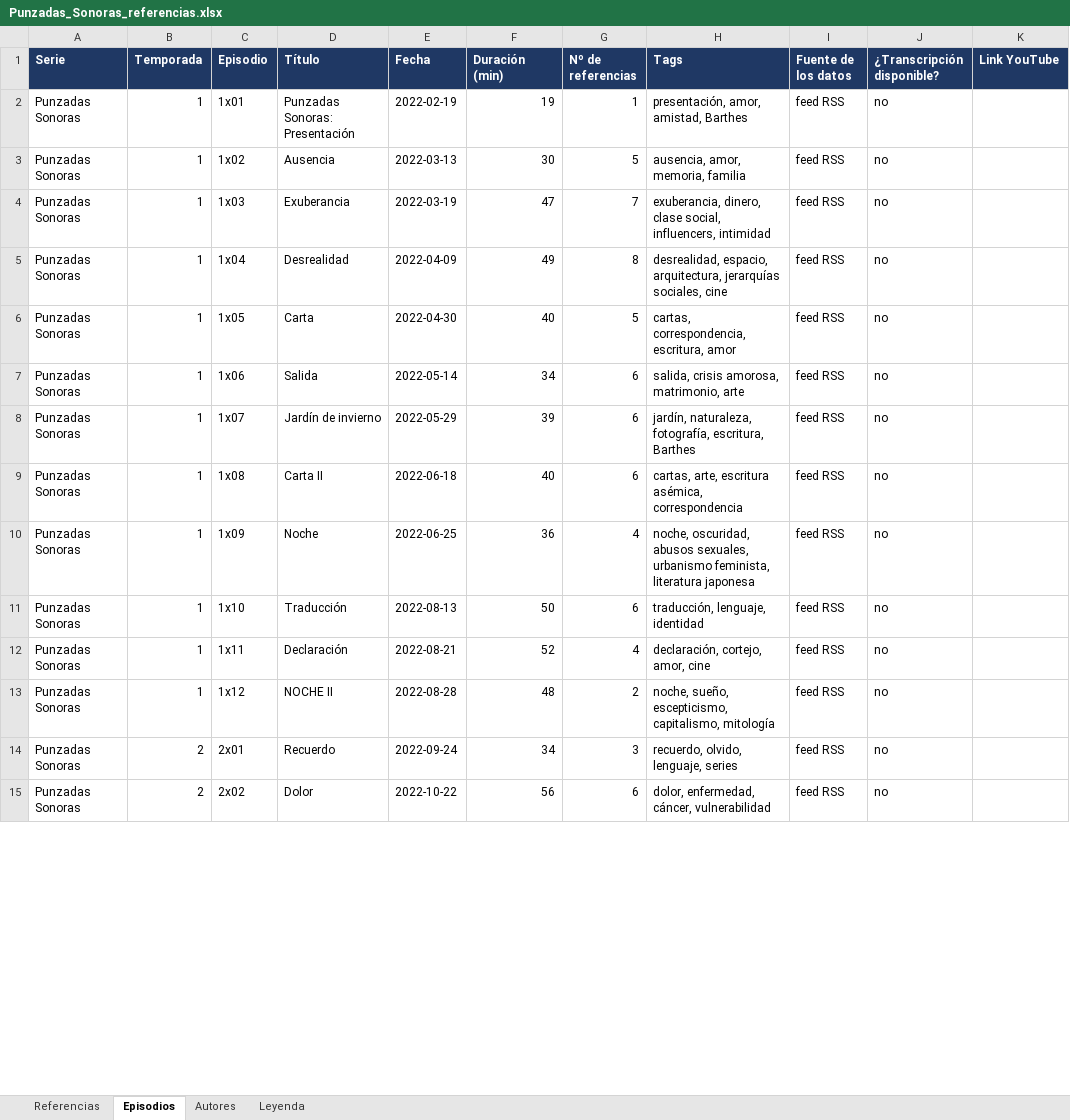
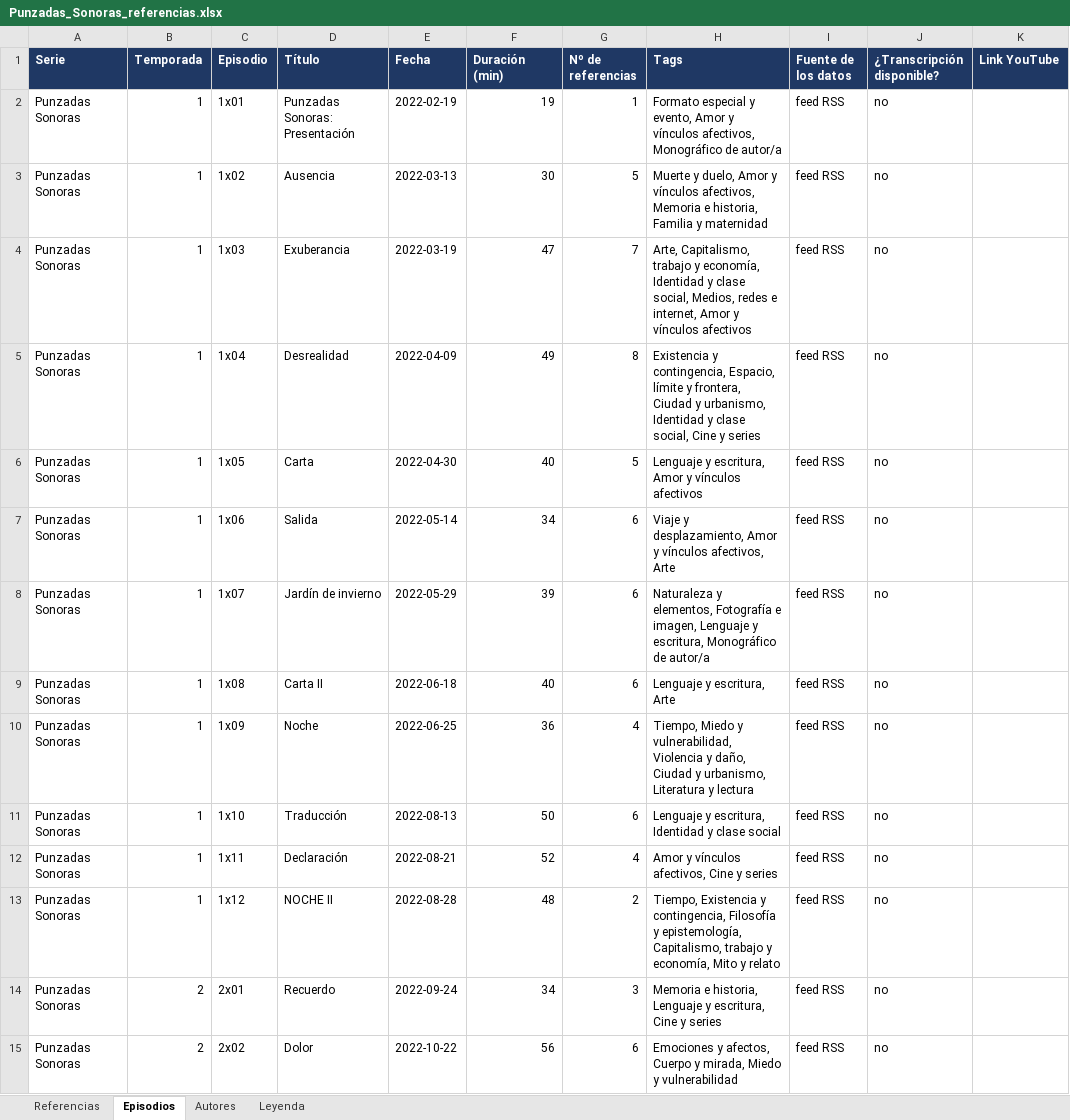
Before and after one commit to maramotto/punzadassonoras, an Excel workbook: podcast-data/Punzadas_Sonoras_referencias.xlsx, sheet Episodios, drawn as a sheet; only a part is shown; values as stored, in another font and other column widths than the file's, no borders; table styles not drawn; the diff covers the shown part only; the diff names each change by its address in the sheet, - before the commit and + after, or states it on an @@ line.

Commit message:
Sustituir los tags libres por una taxonomía controlada de 37 temas
De los 295 tags libres en refs_all.json, 223 aparecían una sola vez y
no servían para filtrar nada. Se añade data/tag_mapping.json con el
mapeo completo a 37 tags temáticos y scripts/08_retag.py para
aplicarlo; cada episodio conserva sus tags libres en tags_originales
para poder revertir sin reprocesar. Se regenera el xlsx en sync y se
documenta el nuevo paso en la cadena de regeneración en CLAUDE.md.

```diff
--- a/podcast-data/Punzadas_Sonoras_referencias.xlsx (sheet Episodios)
+++ b/podcast-data/Punzadas_Sonoras_referencias.xlsx (sheet Episodios)
-H2 (Tags): presentación, amor, amistad, Barthes
+H2 (Tags): Formato especial y evento, Amor y vínculos afectivos, Monográfico de autor/a
-H3 (Tags): ausencia, amor, memoria, familia
+H3 (Tags): Muerte y duelo, Amor y vínculos afectivos, Memoria e historia, Familia y maternidad
-H4 (Tags): exuberancia, dinero, clase social, influencers, intimidad
+H4 (Tags): Arte, Capitalismo, trabajo y economía, Identidad y clase social, Medios, redes e internet, Amor y vínculos afectivos
-H5 (Tags): desrealidad, espacio, arquitectura, jerarquías sociales, cine
+H5 (Tags): Existencia y contingencia, Espacio, límite y frontera, Ciudad y urbanismo, Identidad y clase social, Cine y series
-H6 (Tags): cartas, correspondencia, escritura, amor
+H6 (Tags): Lenguaje y escritura, Amor y vínculos afectivos
-H7 (Tags): salida, crisis amorosa, matrimonio, arte
+H7 (Tags): Viaje y desplazamiento, Amor y vínculos afectivos, Arte
-H8 (Tags): jardín, naturaleza, fotografía, escritura, Barthes
+H8 (Tags): Naturaleza y elementos, Fotografía e imagen, Lenguaje y escritura, Monográfico de autor/a
-H9 (Tags): cartas, arte, escritura asémica, correspondencia
+H9 (Tags): Lenguaje y escritura, Arte
-H10 (Tags): noche, oscuridad, abusos sexuales, urbanismo feminista, literatura japonesa
+H10 (Tags): Tiempo, Miedo y vulnerabilidad, Violencia y daño, Ciudad y urbanismo, Literatura y lectura
-H11 (Tags): traducción, lenguaje, identidad
+H11 (Tags): Lenguaje y escritura, Identidad y clase social
-H12 (Tags): declaración, cortejo, amor, cine
+H12 (Tags): Amor y vínculos afectivos, Cine y series
-H13 (Tags): noche, sueño, escepticismo, capitalismo, mitología
+H13 (Tags): Tiempo, Existencia y contingencia, Filosofía y epistemología, Capitalismo, trabajo y economía, Mito y relato
-H14 (Tags): recuerdo, olvido, lenguaje, series
+H14 (Tags): Memoria e historia, Lenguaje y escritura, Cine y series
-H15 (Tags): dolor, enfermedad, cáncer, vulnerabilidad
+H15 (Tags): Emociones y afectos, Cuerpo y mirada, Miedo y vulnerabilidad
```
Also changed, not shown: 88 edited cells elsewhere in this sheet, sheet Referencias, 4 other files.
